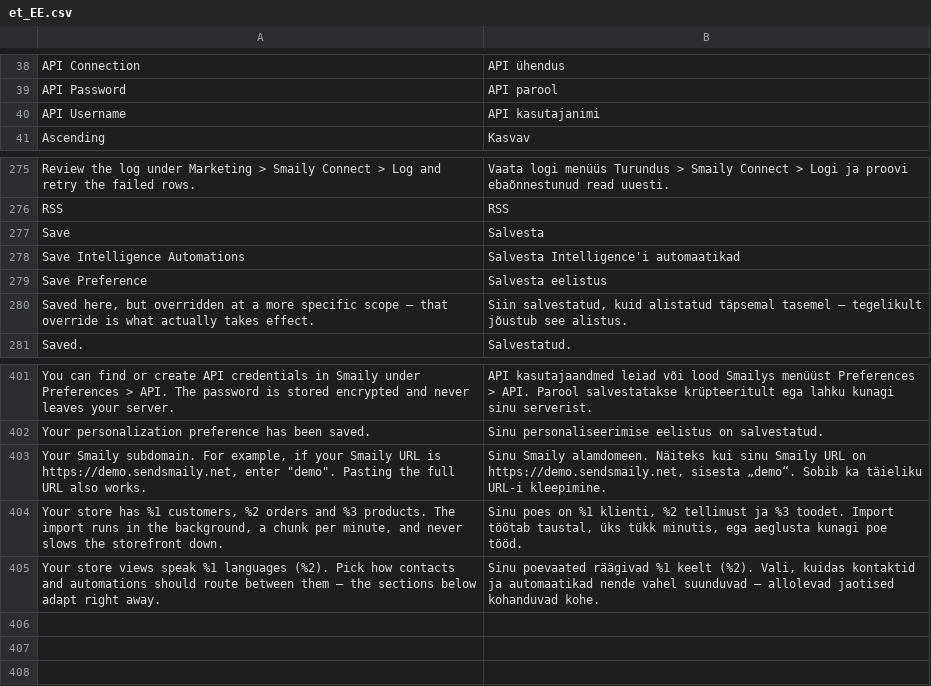
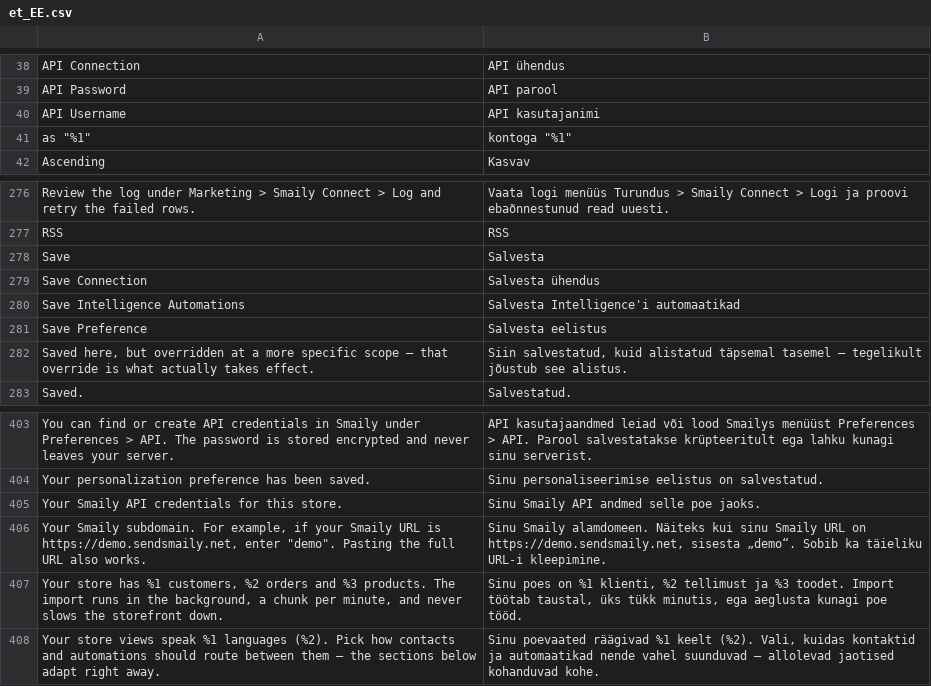
Before and after one commit to erkkimarkus/magento-connect, a CSV file: i18n/et_EE.csv, drawn as a sheet; only a part is shown, gaps mark what is left out.

```diff
--- a/i18n/et_EE.csv
+++ b/i18n/et_EE.csv
@@ -40,2 +40,3 @@
 "API Username","API kasutajanimi"
+"as ""%1""","kontoga ""%1"""
 "Ascending","Kasvav"
@@ -277,2 +278,3 @@
 "Save","Salvesta"
+"Save Connection","Salvesta ühendus"
 "Save Intelligence Automations","Salvesta Intelligence'i automaatikad"
@@ -402,2 +404,3 @@
 "Your personalization preference has been saved.","Sinu personaliseerimise eelistus on salvestatud."
+"Your Smaily API credentials for this store.","Sinu Smaily API andmed selle poe jaoks."
 "Your Smaily subdomain. For example, if your Smaily URL is https://demo.sendsmaily.net, enter ""demo"". Pasting the full URL also works.","Sinu Smaily alamdomeen. Näiteks kui sinu Smaily URL on https://demo.sendsmaily.net, sisesta „demo“. Sobib ka täieliku URL-i kleepimine."
```
Also changed, not shown: i18n/en_US.csv.
